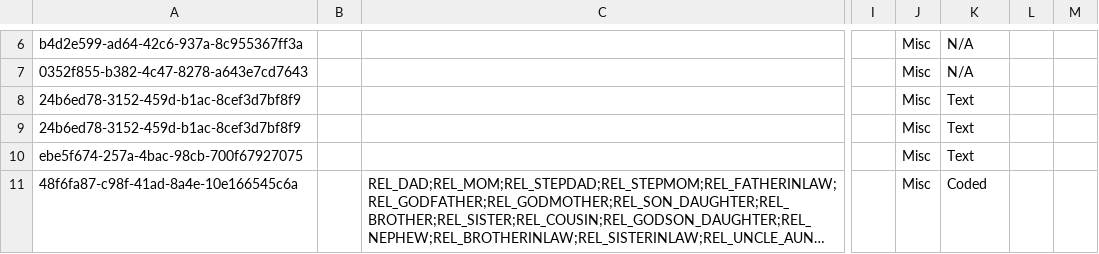
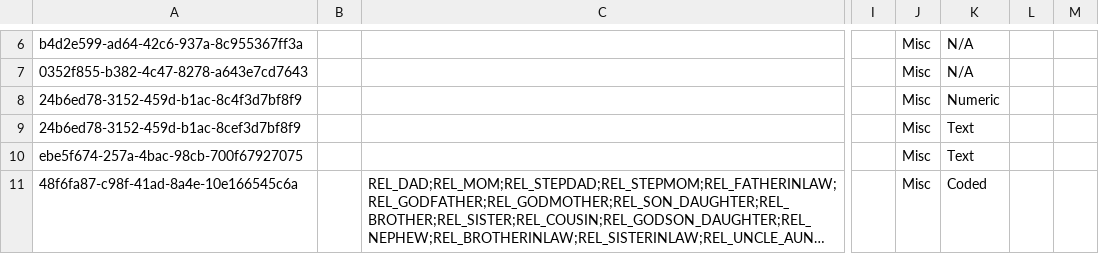
Before and after one commit to esaude/sesp-bahmni-metadata, a CSV file: configuration/concepts/confident_form_concepts.csv, drawn as a sheet; only a part is shown, gaps mark what is left out; long unchanged cells end in …; the diff names each change by its address in the sheet, - before the commit and + after, or states it on an @@ line.

Commit message:
MPOC 186 NID in numeric

```diff
--- a/configuration/concepts/confident_form_concepts.csv
+++ b/configuration/concepts/confident_form_concepts.csv
-A8: 24b6ed78-3152-459d-b1ac-8cef3d7bf8f9
+A8: 24b6ed78-3152-459d-b1ac-8c4f3d7bf8f9
-K8: Text
+K8: Numeric
```
